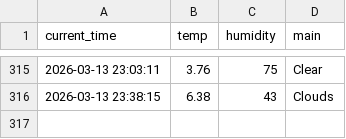
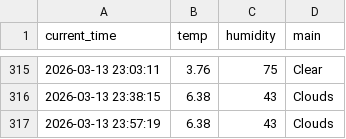
Before and after one commit to JH010918/weather_5m, a CSV file: weather.csv, drawn as a sheet; only a part is shown, gaps mark what is left out.

```diff
--- a/weather.csv
+++ b/weather.csv
@@ -316 +316,2 @@ current_time,temp,humidity,main
 2026-03-13 23:38:15,6.38,43,Clouds
+2026-03-13 23:57:19,6.38,43,Clouds
```
